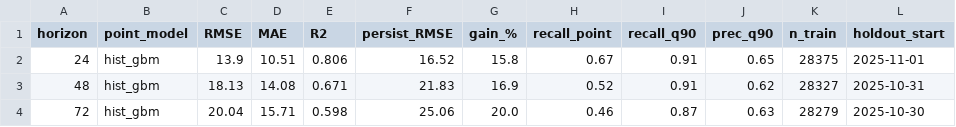
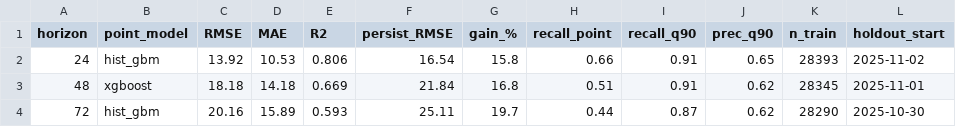
Before and after one commit to mabdulsaboor728/aqi-predictor, a CSV file: reports/holdout_summary.csv, drawn as a sheet.

```diff
--- a/reports/holdout_summary.csv
+++ b/reports/holdout_summary.csv
@@ -1,4 +1,4 @@
 horizon,point_model,RMSE,MAE,R2,persist_RMSE,gain_%,recall_point,recall_q90,prec_q90,n_train,holdout_start
-24,hist_gbm,13.9,10.51,0.806,16.52,15.8,0.67,0.91,0.65,28375,2025-11-01
-48,hist_gbm,18.13,14.08,0.671,21.83,16.9,0.52,0.91,0.62,28327,2025-10-31
-72,hist_gbm,20.04,15.71,0.598,25.06,20.0,0.46,0.87,0.63,28279,2025-10-30
+24,hist_gbm,13.92,10.53,0.806,16.54,15.8,0.66,0.91,0.65,28393,2025-11-02
+48,xgboost,18.18,14.18,0.669,21.84,16.8,0.51,0.91,0.62,28345,2025-11-01
+72,hist_gbm,20.16,15.89,0.593,25.11,19.7,0.44,0.87,0.62,28290,2025-10-30
```
Also changed, not shown: reports/model_comparison.csv, 1 other file.
